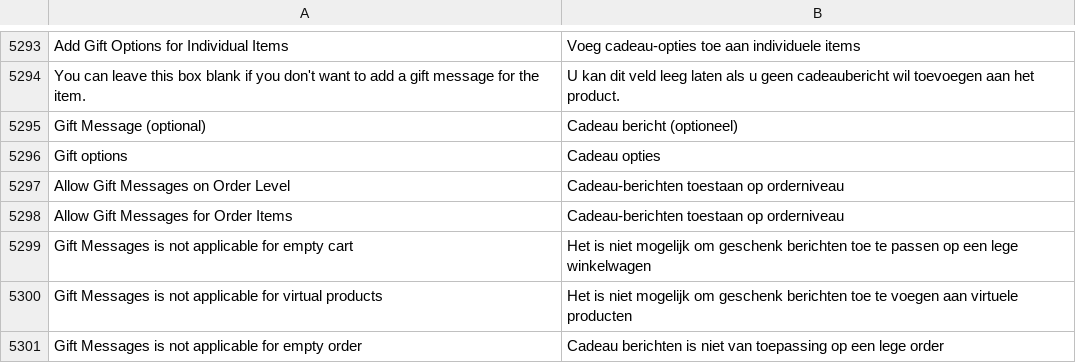
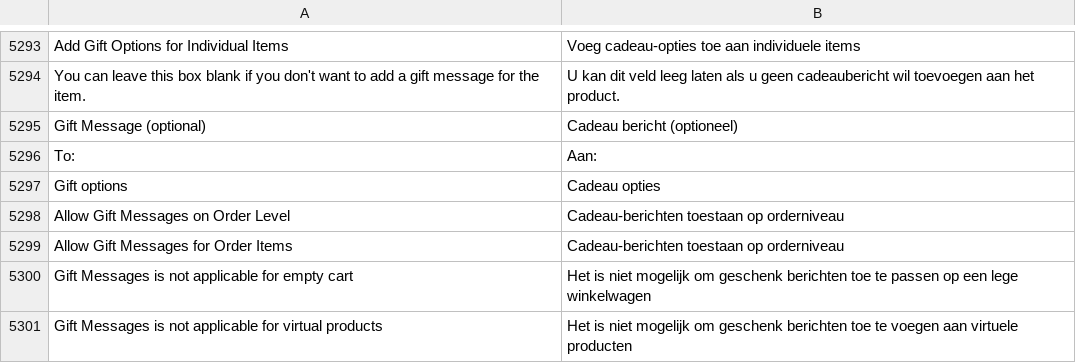
Before and after one commit to magento-l10n/language-nl_NL, a CSV file: nl_NL.csv, drawn as a sheet; only a part is shown, gaps mark what is left out; the shorter side is filled out with more unchanged rows; the diff names each change by its address in the sheet, - before the commit and + after, or states it on an @@ line.

Commit message:
Updating translations from Crowdin.

```diff
--- a/nl_NL.csv
+++ b/nl_NL.csv
+row 5296: To: | Aan:
```
Also changed, not shown: 1 other file.
